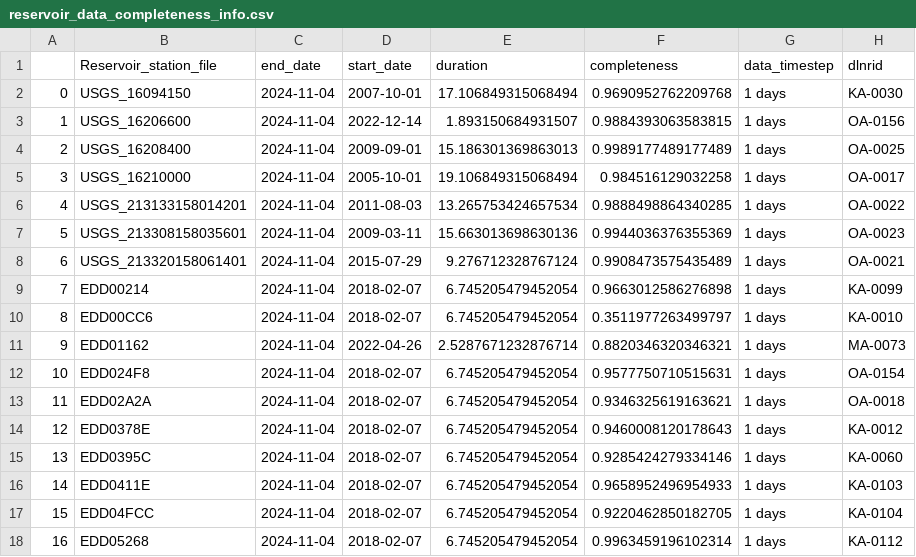
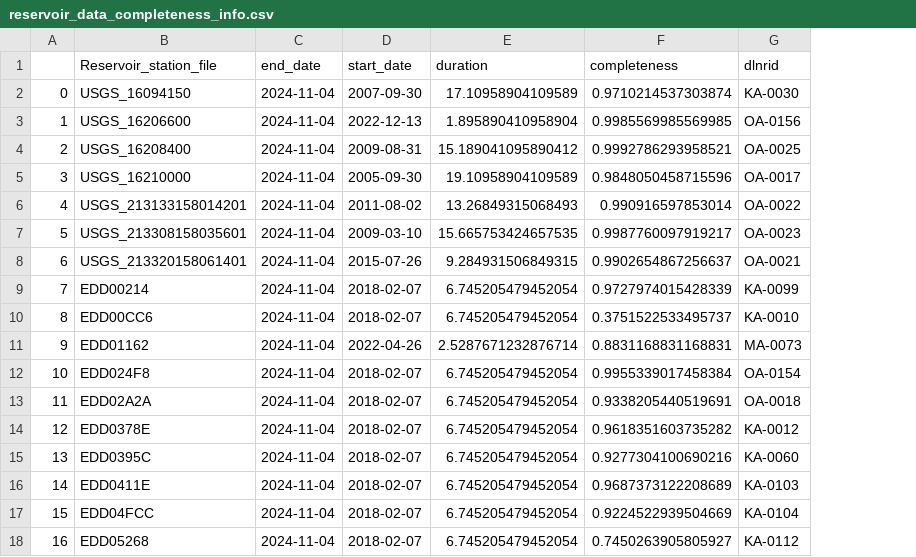
Before and after one commit to cshuler/SLC_Reservoir_Data, a CSV file: Scripts/Outputs/Tables/reservoir_data_completeness_info.csv, drawn as a sheet; only a part is shown; the diff covers the shown part only; the diff names each change by its address in the sheet, - before the commit and + after, or states it on an @@ line.

```diff
--- a/Scripts/Outputs/Tables/reservoir_data_completeness_info.csv
+++ b/Scripts/Outputs/Tables/reservoir_data_completeness_info.csv
-column G (data_timestep), rows 2-18: all 1 days
-D2 (start_date): 2007-10-01
+D2 (start_date): 2007-09-30
-E2 (duration): 17.106849315068494
+E2 (duration): 17.10958904109589
-F2 (completeness): 0.9690952762209768
+F2 (completeness): 0.9710214537303874
-D3 (start_date): 2022-12-14
+D3 (start_date): 2022-12-13
-E3 (duration): 1.893150684931507
+E3 (duration): 1.895890410958904
-F3 (completeness): 0.9884393063583815
+F3 (completeness): 0.9985569985569985
-D4 (start_date): 2009-09-01
+D4 (start_date): 2009-08-31
-E4 (duration): 15.186301369863013
+E4 (duration): 15.189041095890412
-F4 (completeness): 0.9989177489177489
+F4 (completeness): 0.9992786293958521
-D5 (start_date): 2005-10-01
+D5 (start_date): 2005-09-30
-E5 (duration): 19.106849315068494
+E5 (duration): 19.10958904109589
-F5 (completeness): 0.984516129032258
+F5 (completeness): 0.9848050458715596
-D6 (start_date): 2011-08-03
+D6 (start_date): 2011-08-02
-E6 (duration): 13.265753424657534
+E6 (duration): 13.26849315068493
-F6 (completeness): 0.9888498864340285
+F6 (completeness): 0.990916597853014
-D7 (start_date): 2009-03-11
+D7 (start_date): 2009-03-10
-E7 (duration): 15.663013698630136
+E7 (duration): 15.665753424657535
-F7 (completeness): 0.9944036376355369
+F7 (completeness): 0.9987760097919217
-D8 (start_date): 2015-07-29
+D8 (start_date): 2015-07-26
-E8 (duration): 9.276712328767124
+E8 (duration): 9.284931506849315
-F8 (completeness): 0.9908473575435489
+F8 (completeness): 0.9902654867256637
-F9 (completeness): 0.9663012586276898
+F9 (completeness): 0.9727974015428339
-F10 (completeness): 0.3511977263499797
+F10 (completeness): 0.3751522533495737
-F11 (completeness): 0.8820346320346321
+F11 (completeness): 0.8831168831168831
-F12 (completeness): 0.9577750710515631
+F12 (completeness): 0.9955339017458384
-F13 (completeness): 0.9346325619163621
+F13 (completeness): 0.9338205440519691
-F14 (completeness): 0.9460008120178643
+F14 (completeness): 0.9618351603735282
-F15 (completeness): 0.9285424279334146
+F15 (completeness): 0.9277304100690216
-F16 (completeness): 0.9658952496954933
+F16 (completeness): 0.9687373122208689
-F17 (completeness): 0.9220462850182705
+F17 (completeness): 0.9224522939504669
-F18 (completeness): 0.9963459196102314
+F18 (completeness): 0.7450263905805927
```
Also changed, not shown: 40 edited cells elsewhere in this file, Scripts/Outputs/Tables/alert_level_response_ratings.csv, Scripts/Outputs/Tables/reservoir_WL_stats.csv, 20 other files.
